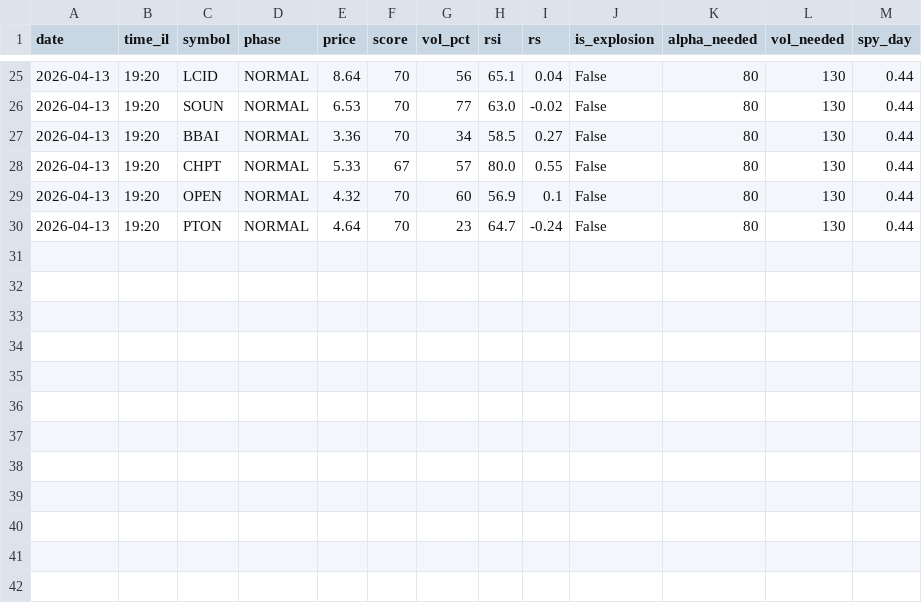
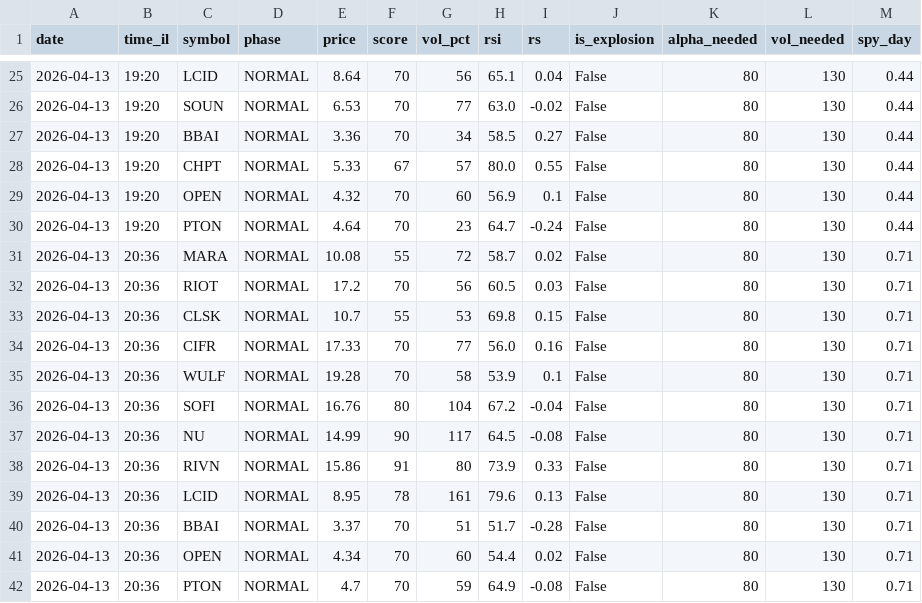
Before and after one commit to rank1984/C-RANK, a CSV file: near_miss_log.csv, drawn as a sheet; only a part is shown, gaps mark what is left out.

```diff
--- a/near_miss_log.csv
+++ b/near_miss_log.csv
@@ -30 +30,13 @@ date,time_il,symbol,phase,price,score,vol_pct,rsi,rs,is_explosion,alpha_needed,v
 2026-04-13,19:20,PTON,NORMAL,4.64,70,23,64.7,-0.24,False,80,130,0.44
+2026-04-13,20:36,MARA,NORMAL,10.08,55,72,58.7,0.02,False,80,130,0.71
+2026-04-13,20:36,RIOT,NORMAL,17.2,70,56,60.5,0.03,False,80,130,0.71
+2026-04-13,20:36,CLSK,NORMAL,10.7,55,53,69.8,0.15,False,80,130,0.71
+2026-04-13,20:36,CIFR,NORMAL,17.33,70,77,56.0,0.16,False,80,130,0.71
+2026-04-13,20:36,WULF,NORMAL,19.28,70,58,53.9,0.1,False,80,130,0.71
+2026-04-13,20:36,SOFI,NORMAL,16.76,80,104,67.2,-0.04,False,80,130,0.71
+2026-04-13,20:36,NU,NORMAL,14.99,90,117,64.5,-0.08,False,80,130,0.71
+2026-04-13,20:36,RIVN,NORMAL,15.86,91,80,73.9,0.33,False,80,130,0.71
+2026-04-13,20:36,LCID,NORMAL,8.95,78,161,79.6,0.13,False,80,130,0.71
+2026-04-13,20:36,BBAI,NORMAL,3.37,70,51,51.7,-0.28,False,80,130,0.71
+2026-04-13,20:36,OPEN,NORMAL,4.34,70,60,54.4,0.02,False,80,130,0.71
+2026-04-13,20:36,PTON,NORMAL,4.7,70,59,64.9,-0.08,False,80,130,0.71
```
Also changed, not shown: 1 other file.
